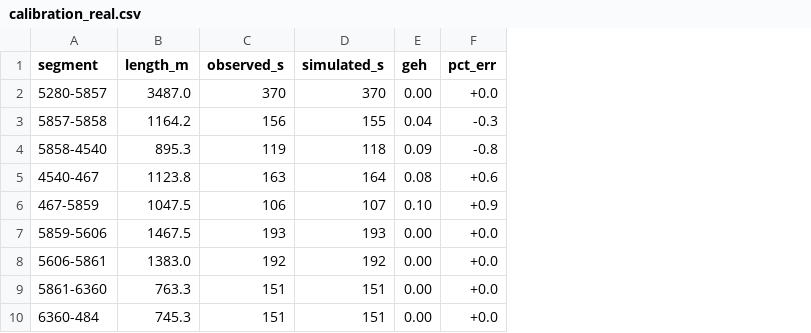
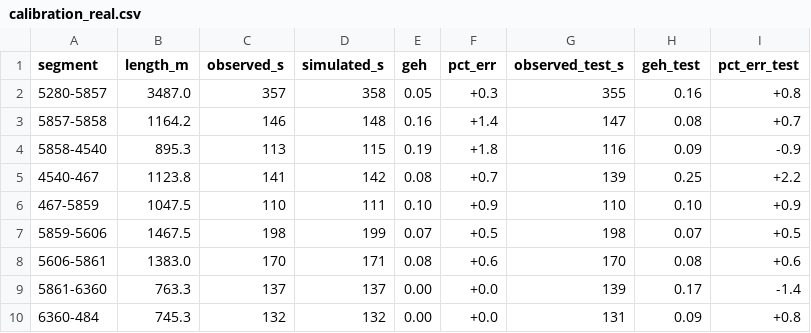
Before and after one commit to Jrddlol2/MARL_THESIS_TEXASAPC_DATASET, a CSV file: starter/results/calibration_real.csv, drawn as a sheet; only a part is shown; the diff covers the shown part only; the diff names each change by its address in the sheet, - before the commit and + after, or states it on an @@ line.

```diff
--- a/starter/results/calibration_real.csv
+++ b/starter/results/calibration_real.csv
+column G (observed_test_s), rows 2-10: 355 | 147 | 116 | 139 | 110 | 198 | 170 | 139 | 131
+column H (geh_test), rows 2-10: 0.16 | 0.08 | 0.09 | 0.25 | 0.10 | 0.07 | 0.08 | 0.17 | 0.09
+column I (pct_err_test), rows 2-10: +0.8 | +0.7 | -0.9 | +2.2 | +0.9 | +0.5 | +0.6 | -1.4 | +0.8
-C2 (observed_s): 370
+C2 (observed_s): 357
-D2 (simulated_s): 370
+D2 (simulated_s): 358
-E2 (geh): 0.00
+E2 (geh): 0.05
-F2 (pct_err): +0.0
+F2 (pct_err): +0.3
-C3 (observed_s): 156
+C3 (observed_s): 146
-D3 (simulated_s): 155
+D3 (simulated_s): 148
-E3 (geh): 0.04
+E3 (geh): 0.16
-F3 (pct_err): -0.3
+F3 (pct_err): +1.4
-C4 (observed_s): 119
+C4 (observed_s): 113
-D4 (simulated_s): 118
+D4 (simulated_s): 115
-E4 (geh): 0.09
+E4 (geh): 0.19
-F4 (pct_err): -0.8
+F4 (pct_err): +1.8
-C5 (observed_s): 163
+C5 (observed_s): 141
-D5 (simulated_s): 164
+D5 (simulated_s): 142
-F5 (pct_err): +0.6
+F5 (pct_err): +0.7
-C6 (observed_s): 106
+C6 (observed_s): 110
-D6 (simulated_s): 107
+D6 (simulated_s): 111
-C7 (observed_s): 193
+C7 (observed_s): 198
-D7 (simulated_s): 193
+D7 (simulated_s): 199
-E7 (geh): 0.00
+E7 (geh): 0.07
-F7 (pct_err): +0.0
+F7 (pct_err): +0.5
-C8 (observed_s): 192
+C8 (observed_s): 170
-D8 (simulated_s): 192
+D8 (simulated_s): 171
-E8 (geh): 0.00
+E8 (geh): 0.08
-F8 (pct_err): +0.0
+F8 (pct_err): +0.6
-C9 (observed_s): 151
+C9 (observed_s): 137
-D9 (simulated_s): 151
+D9 (simulated_s): 137
-C10 (observed_s): 151
+C10 (observed_s): 132
-D10 (simulated_s): 151
+D10 (simulated_s): 132
```
Also changed, not shown: 46 edited cells elsewhere in this file, starter/results/mc_results.csv, starter/results/mc_results_breakdowns3.csv, 37 other files.
